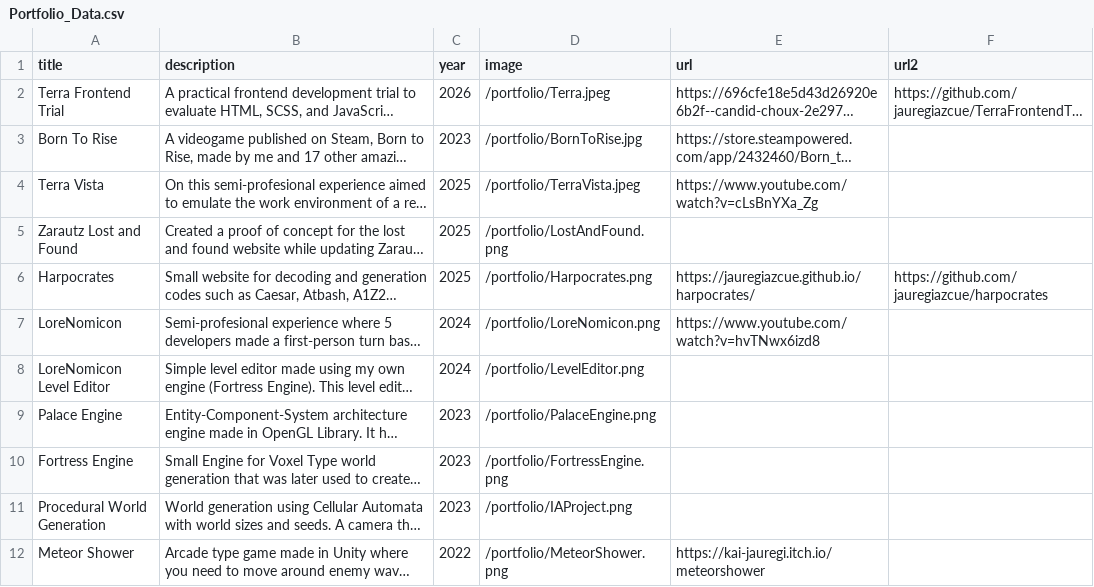
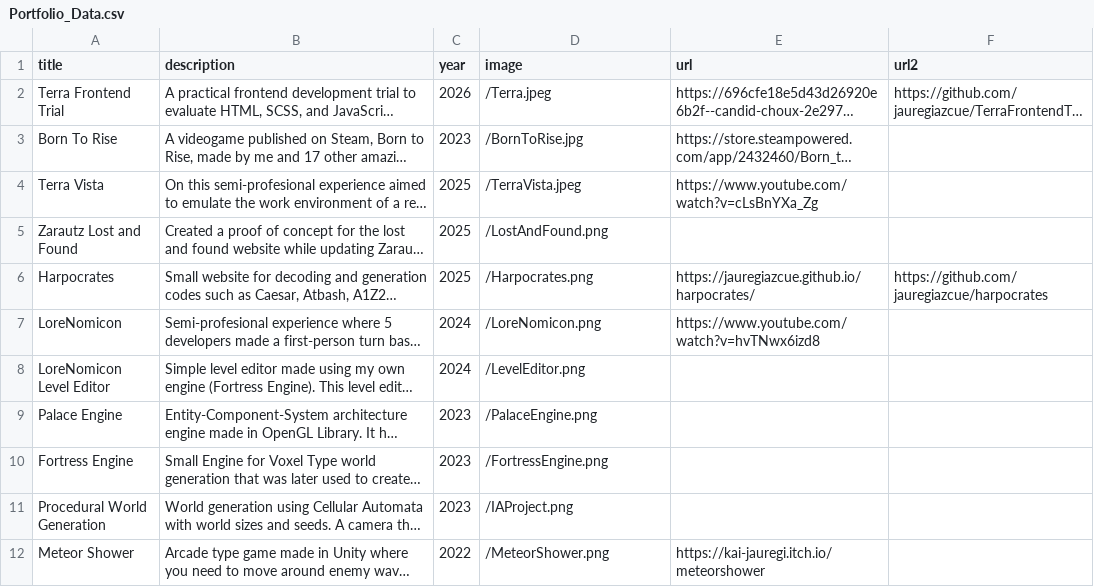
Before and after one commit to jauregiazcue/portfolio, a CSV file: public/Portfolio_Data.csv, drawn as a sheet; long unchanged cells end in …; the diff names each change by its address in the sheet, - before the commit and + after, or states it on an @@ line.

Commit message:
change url

```diff
--- a/public/Portfolio_Data.csv
+++ b/public/Portfolio_Data.csv
-D2 (image): /portfolio/Terra.jpeg
+D2 (image): /Terra.jpeg
-D3 (image): /portfolio/BornToRise.jpg
+D3 (image): /BornToRise.jpg
-D4 (image): /portfolio/TerraVista.jpeg
+D4 (image): /TerraVista.jpeg
-D5 (image): /portfolio/LostAndFound.png
+D5 (image): /LostAndFound.png
-D6 (image): /portfolio/Harpocrates.png
+D6 (image): /Harpocrates.png
-D7 (image): /portfolio/LoreNomicon.png
+D7 (image): /LoreNomicon.png
-D8 (image): /portfolio/LevelEditor.png
+D8 (image): /LevelEditor.png
-D9 (image): /portfolio/PalaceEngine.png
+D9 (image): /PalaceEngine.png
-D10 (image): /portfolio/FortressEngine.png
+D10 (image): /FortressEngine.png
-D11 (image): /portfolio/IAProject.png
+D11 (image): /IAProject.png
-D12 (image): /portfolio/MeteorShower.png
+D12 (image): /MeteorShower.png
```
